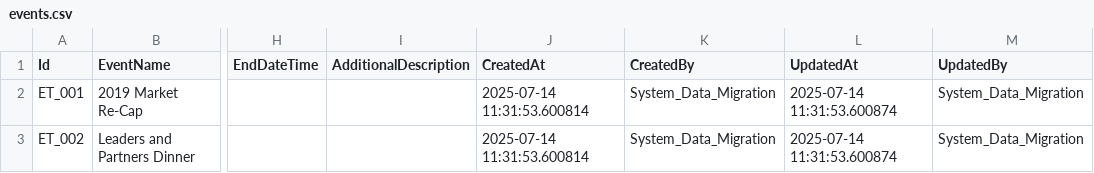
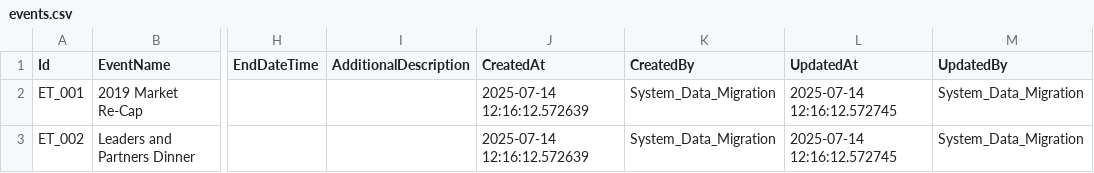
Before and after one commit to ankur108/data-migration-assessment, a CSV file: data/load/events.csv, drawn as a sheet; only a part is shown, gaps mark what is left out; the diff names each change by its address in the sheet, - before the commit and + after, or states it on an @@ line.

```diff
--- a/data/load/events.csv
+++ b/data/load/events.csv
-J2:J3 (CreatedAt): 2025-07-14 11:31:53.600814
+J2:J3 (CreatedAt): 2025-07-14 12:16:12.572639
-L2:L3 (UpdatedAt): 2025-07-14 11:31:53.600874
+L2:L3 (UpdatedAt): 2025-07-14 12:16:12.572745
```
Also changed, not shown: data/load/companies.csv, data/load/contacts.csv, 11 other files.
